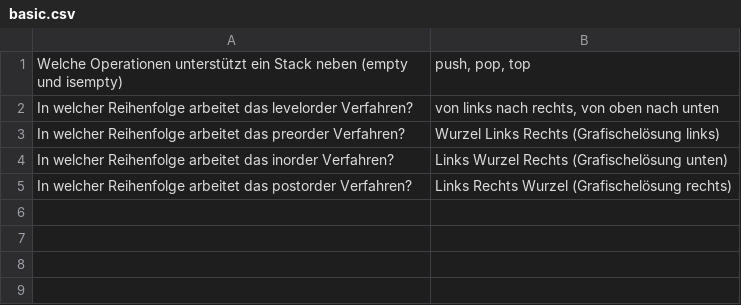
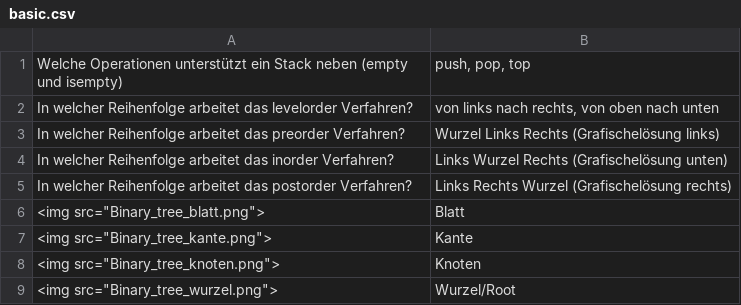
Before and after one commit to nh-hagen/FernUni-Anki, a CSV file: 01663 Datenstrukturen/KE2/basic.csv, drawn as a sheet.

Commit message:
Binary_tree

```diff
--- a/01663 Datenstrukturen/KE2/basic.csv
+++ b/01663 Datenstrukturen/KE2/basic.csv
@@ -5 +5,5 @@ In welcher Reihenfolge arbeitet das inorder Verfahren?;Links Wurzel Rechts (Graf
 In welcher Reihenfolge arbeitet das postorder Verfahren?;Links Rechts Wurzel (Grafischelösung rechts)
+<img src="Binary_tree_blatt.png">;Blatt
+<img src="Binary_tree_kante.png">;Kante
+<img src="Binary_tree_knoten.png">;Knoten
+<img src="Binary_tree_wurzel.png">;Wurzel/Root
```
Also changed, not shown: 5 other files.
